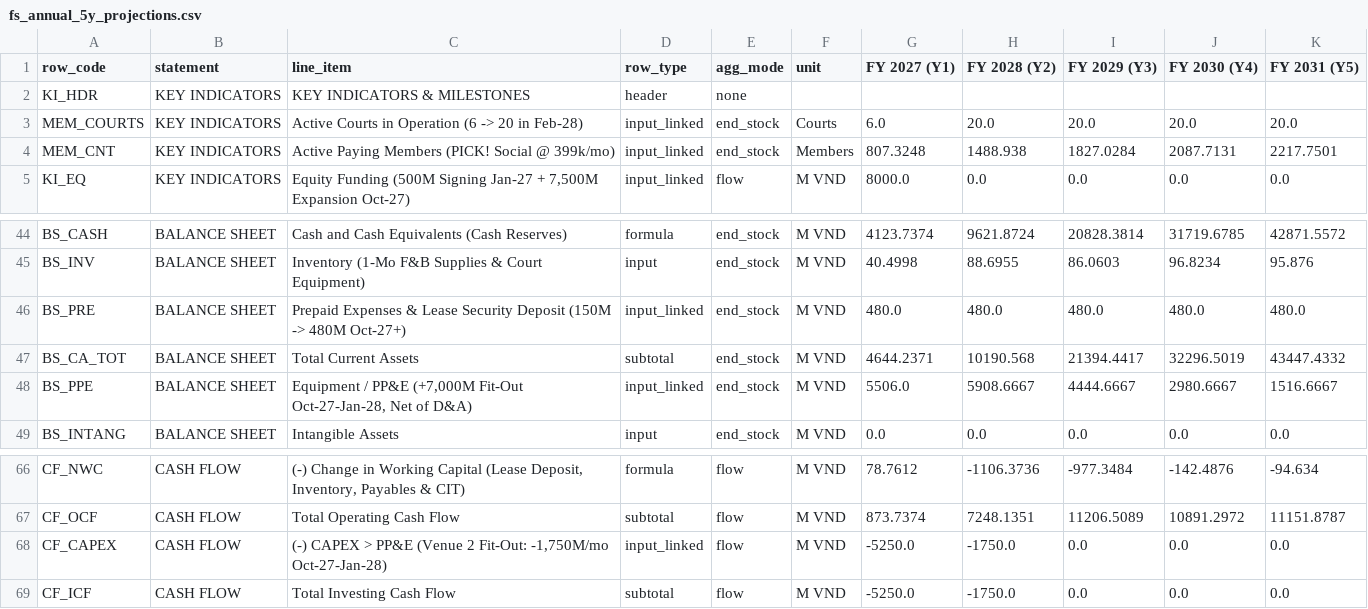
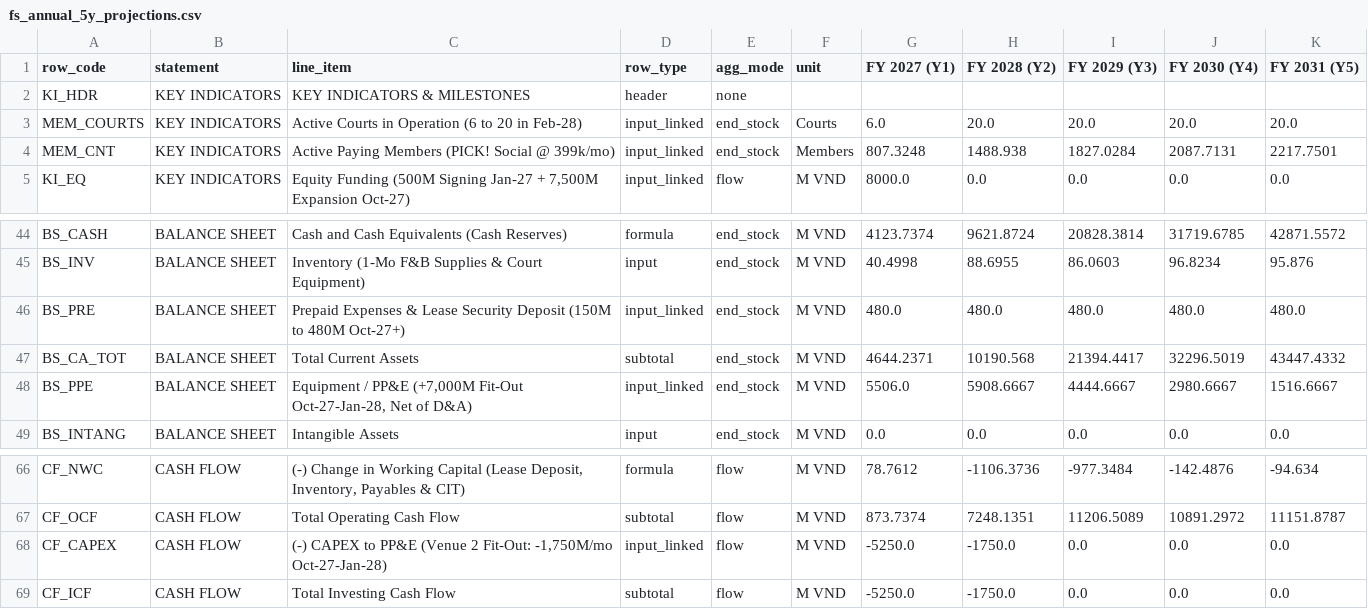
Before and after one commit to 53gf4u1t/VietnamCommerceCaseCompetition2026, a CSV file: FinancialModel/outputs/fs_annual_5y_projections.csv, drawn as a sheet; only a part is shown, gaps mark what is left out.

Commit message:
Use LaTeX for math in Markdown reports and add stepped multi-level indentation across table and Gantt renders

```diff
--- a/FinancialModel/outputs/fs_annual_5y_projections.csv
+++ b/FinancialModel/outputs/fs_annual_5y_projections.csv
@@ -2,3 +2,3 @@ row_code,statement,line_item,row_type,agg_mode,unit,FY 2027 (Y1),FY 2028 (Y2),FY
 KI_HDR,KEY INDICATORS,KEY INDICATORS & MILESTONES,header,none,,,,,,
-MEM_COURTS,KEY INDICATORS,  Active Courts in Operation (6 -> 20 in Feb-28),input_linked,end_stock,Courts,6.0,20.0,20.0,20.0,20.0
+MEM_COURTS,KEY INDICATORS,  Active Courts in Operation (6 to 20 in Feb-28),input_linked,end_stock,Courts,6.0,20.0,20.0,20.0,20.0
 MEM_CNT,KEY INDICATORS,  Active Paying Members (PICK! Social @ 399k/mo),input_linked,end_stock,Members,807.3248,1488.938,1827.0284,2087.7131,2217.7501
@@ -45,3 +45,3 @@ BS_CASH,BALANCE SHEET,  Cash and Cash Equivalents (Cash Reserves),formula,end_st
 BS_INV,BALANCE SHEET,  Inventory (1-Mo F&B Supplies & Court Equipment),input,end_stock,M VND,40.4998,88.6955,86.0603,96.8234,95.876
-BS_PRE,BALANCE SHEET,  Prepaid Expenses & Lease Security Deposit (150M -> 480M Oct-27+),input_linked,end_stock,M VND,480.0,480.0,480.0,480.0,480.0
+BS_PRE,BALANCE SHEET,  Prepaid Expenses & Lease Security Deposit (150M to 480M Oct-27+),input_linked,end_stock,M VND,480.0,480.0,480.0,480.0,480.0
 BS_CA_TOT,BALANCE SHEET,Total Current Assets,subtotal,end_stock,M VND,4644.2371,10190.568,21394.4417,32296.5019,43447.4332
@@ -67,3 +67,3 @@ CF_NWC,CASH FLOW,"  (-) Change in Working Capital (Lease Deposit, Inventory, Pay
 CF_OCF,CASH FLOW,Total Operating Cash Flow,subtotal,flow,M VND,873.7374,7248.1351,11206.5089,10891.2972,11151.8787
-CF_CAPEX,CASH FLOW,"  (-) CAPEX > PP&E (Venue 2 Fit-Out: -1,750M/mo Oct-27-Jan-28)",input_linked,flow,M VND,-5250.0,-1750.0,0.0,0.0,0.0
+CF_CAPEX,CASH FLOW,"  (-) CAPEX to PP&E (Venue 2 Fit-Out: -1,750M/mo Oct-27-Jan-28)",input_linked,flow,M VND,-5250.0,-1750.0,0.0,0.0,0.0
 CF_ICF,CASH FLOW,Total Investing Cash Flow,subtotal,flow,M VND,-5250.0,-1750.0,0.0,0.0,0.0
```
Also changed, not shown: FinancialModel/outputs/fs_month_60m_projections.csv, FinancialModel/outputs/revenue_cogs_opex_sga_breakdown.csv, 26 other files.
